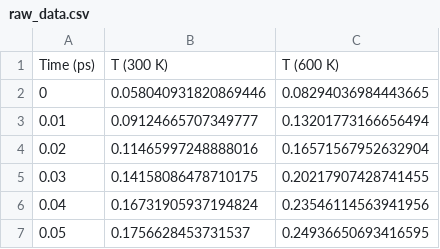
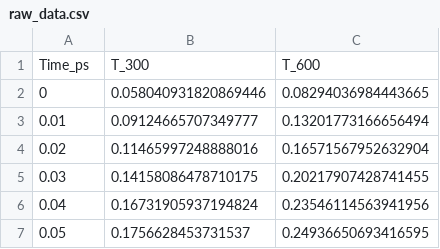
Before and after one commit to HumanOsv/TallerDS_1, a CSV file: raw_data.csv, drawn as a sheet; only a part is shown; removed rows and columns are numbered as before the commit, all else as after; the diff names each change by its address in the sheet, - before the commit and + after, or states it on an @@ line.

Commit message:
Update raw_data.csv

```diff
--- a/raw_data.csv
+++ b/raw_data.csv
-row 1: Time (ps) | T (300 K) | T (600 K)
+row 1: Time_ps | T_300 | T_600
```
